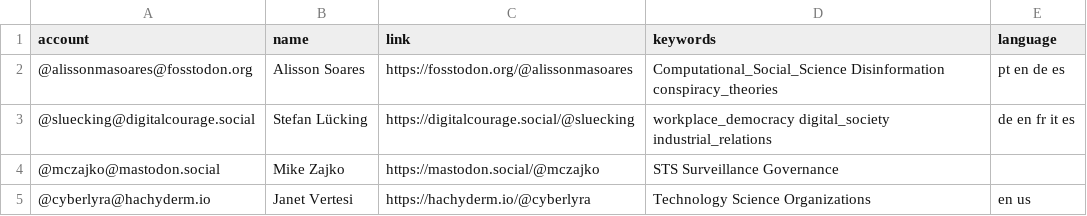
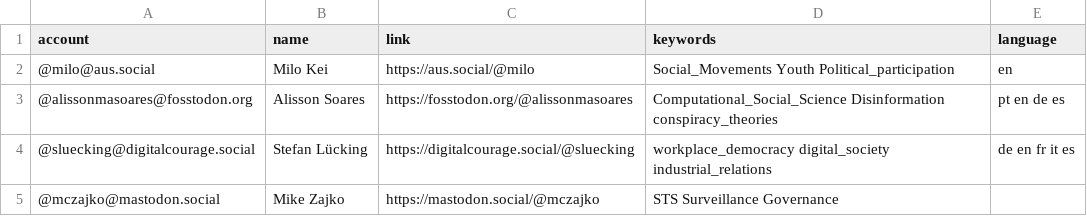
Before and after one commit to trutzig89182/Mastodon-Sociologists, a CSV file: resources/users.csv, drawn as a sheet; only a part is shown; the shorter side is filled out with more unchanged rows.

Commit message:
Update users.csv

```diff
--- a/resources/users.csv
+++ b/resources/users.csv
@@ -1,2 +1,3 @@
 account,name,link,keywords,language
+@milo@aus.social,Milo Kei,https://aus.social/@milo,Social_Movements Youth Political_participation,en
 @alissonmasoares@fosstodon.org,Alisson Soares,https://fosstodon.org/@alissonmasoares,Computational_Social_Science Disinformation conspiracy_theories,pt en de es
```
